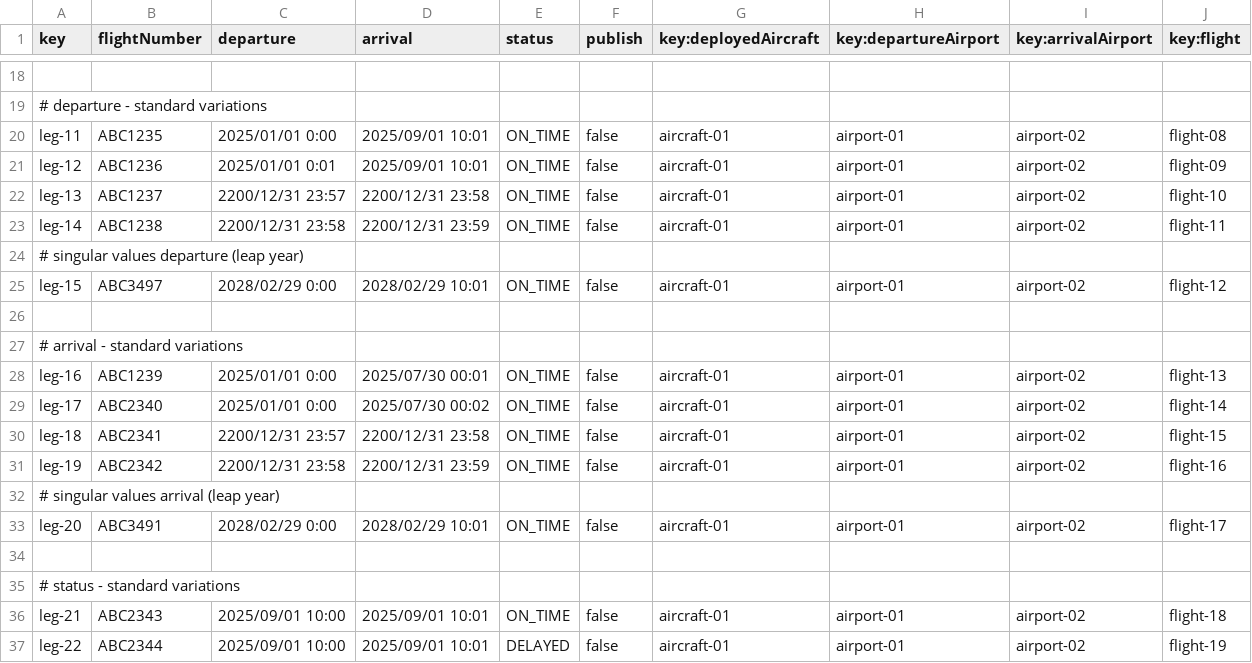
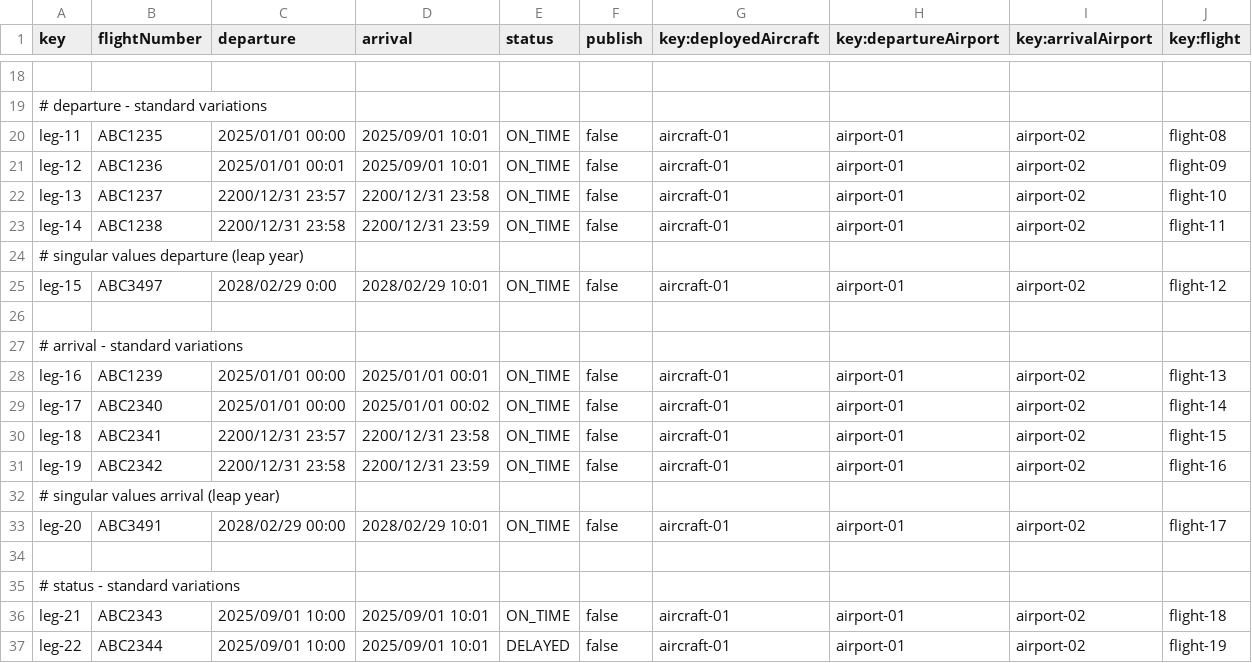
Before and after one commit to javsorbla/Acme-ANS-D03, a CSV file: src/main/resources/WEB-INF/data/sample/leg.csv, drawn as a sheet; only a part is shown, gaps mark what is left out; the diff names each change by its address in the sheet, - before the commit and + after, or states it on an @@ line.

Commit message:
Add leg list feature

```diff
--- a/src/main/resources/WEB-INF/data/sample/leg.csv
+++ b/src/main/resources/WEB-INF/data/sample/leg.csv
-C20 (departure): 2025/01/01 0:00
+C20 (departure): 2025/01/01 00:00
-C21 (departure): 2025/01/01 0:01
+C21 (departure): 2025/01/01 00:01
-C28:C29 (departure): 2025/01/01 0:00
+C28:C29 (departure): 2025/01/01 00:00
-D28 (arrival): 2025/07/30 00:01
+D28 (arrival): 2025/01/01 00:01
-D29 (arrival): 2025/07/30 00:02
+D29 (arrival): 2025/01/01 00:02
-C33 (departure): 2028/02/29 0:00
+C33 (departure): 2028/02/29 00:00
```
Also changed, not shown: 16 other files.
